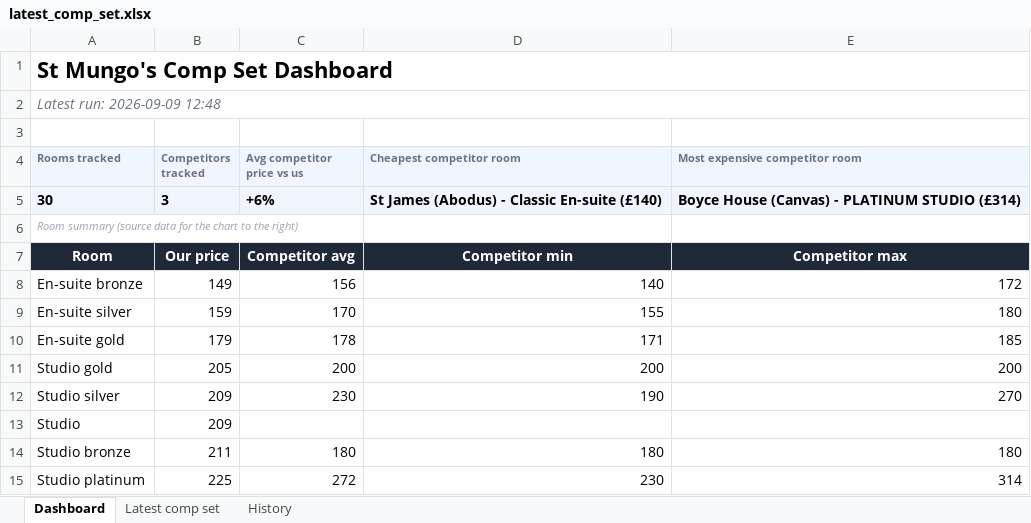
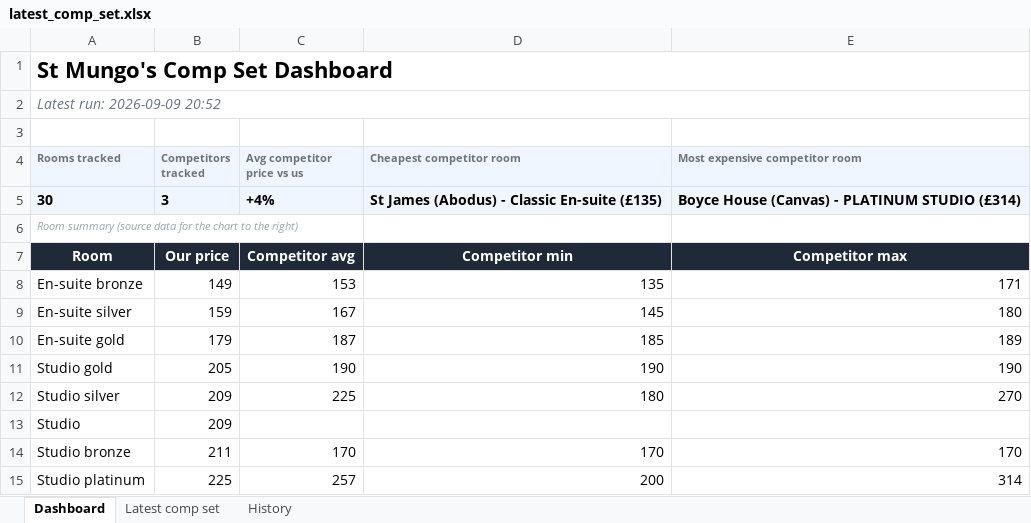
Before and after one commit to markAitcheson/St-Mungo-s, an Excel workbook: data/latest_comp_set.xlsx, sheet Dashboard, drawn as a sheet; values as stored, in another font and other column widths than the file's, no borders; charts and pictures not drawn; the diff names each change by its address in the sheet, - before the commit and + after, or states it on an @@ line.

```diff
--- a/data/latest_comp_set.xlsx (sheet Dashboard)
+++ b/data/latest_comp_set.xlsx (sheet Dashboard)
-A2 (Rooms tracked): Latest run: 2026-09-09 12:48
+A2 (Rooms tracked): Latest run: 2026-09-09 20:52
-C5 (Avg competitor price vs us): +6%
+C5 (Avg competitor price vs us): +4%
-D5 (Cheapest competitor room): St James (Abodus) - Classic En-suite (£140)
+D5 (Cheapest competitor room): St James (Abodus) - Classic En-suite (£135)
-C8 (Avg competitor price vs us): 156
+C8 (Avg competitor price vs us): 153
-D8 (Cheapest competitor room): 140
+D8 (Cheapest competitor room): 135
-E8 (Most expensive competitor room): 172
+E8 (Most expensive competitor room): 171
-C9 (Avg competitor price vs us): 170
+C9 (Avg competitor price vs us): 167
-D9 (Cheapest competitor room): 155
+D9 (Cheapest competitor room): 145
-C10 (Avg competitor price vs us): 178
+C10 (Avg competitor price vs us): 187
-D10 (Cheapest competitor room): 171
+D10 (Cheapest competitor room): 185
-E10 (Most expensive competitor room): 185
+E10 (Most expensive competitor room): 189
-C11 (Avg competitor price vs us): 200
+C11 (Avg competitor price vs us): 190
-D11 (Cheapest competitor room): 200
+D11 (Cheapest competitor room): 190
-E11 (Most expensive competitor room): 200
+E11 (Most expensive competitor room): 190
-C12 (Avg competitor price vs us): 230
+C12 (Avg competitor price vs us): 225
-D12 (Cheapest competitor room): 190
+D12 (Cheapest competitor room): 180
-C14 (Avg competitor price vs us): 180
+C14 (Avg competitor price vs us): 170
-D14 (Cheapest competitor room): 180
+D14 (Cheapest competitor room): 170
-E14 (Most expensive competitor room): 180
+E14 (Most expensive competitor room): 170
-C15 (Avg competitor price vs us): 272
+C15 (Avg competitor price vs us): 257
-D15 (Cheapest competitor room): 230
+D15 (Cheapest competitor room): 200
```
Also changed, not shown: sheet History, sheet Latest comp set, 1 other file.
